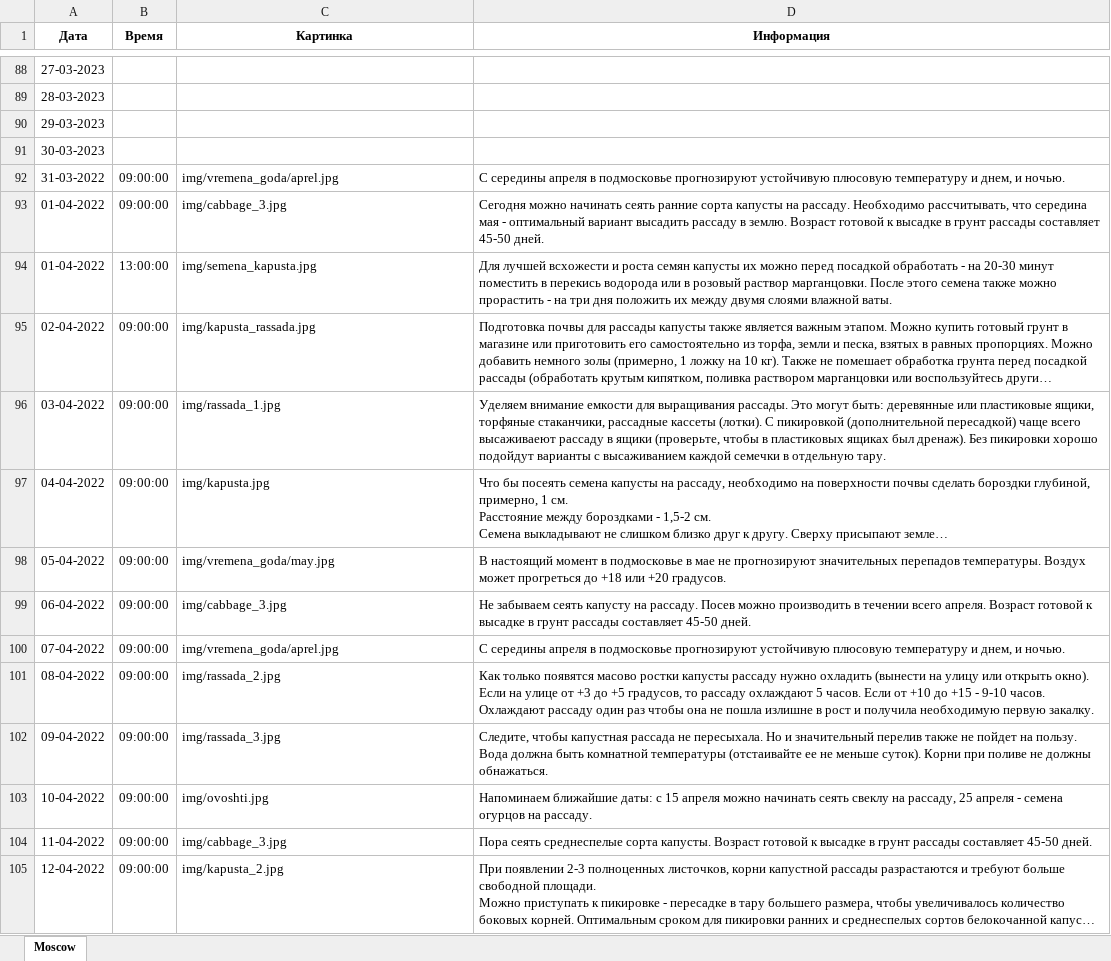
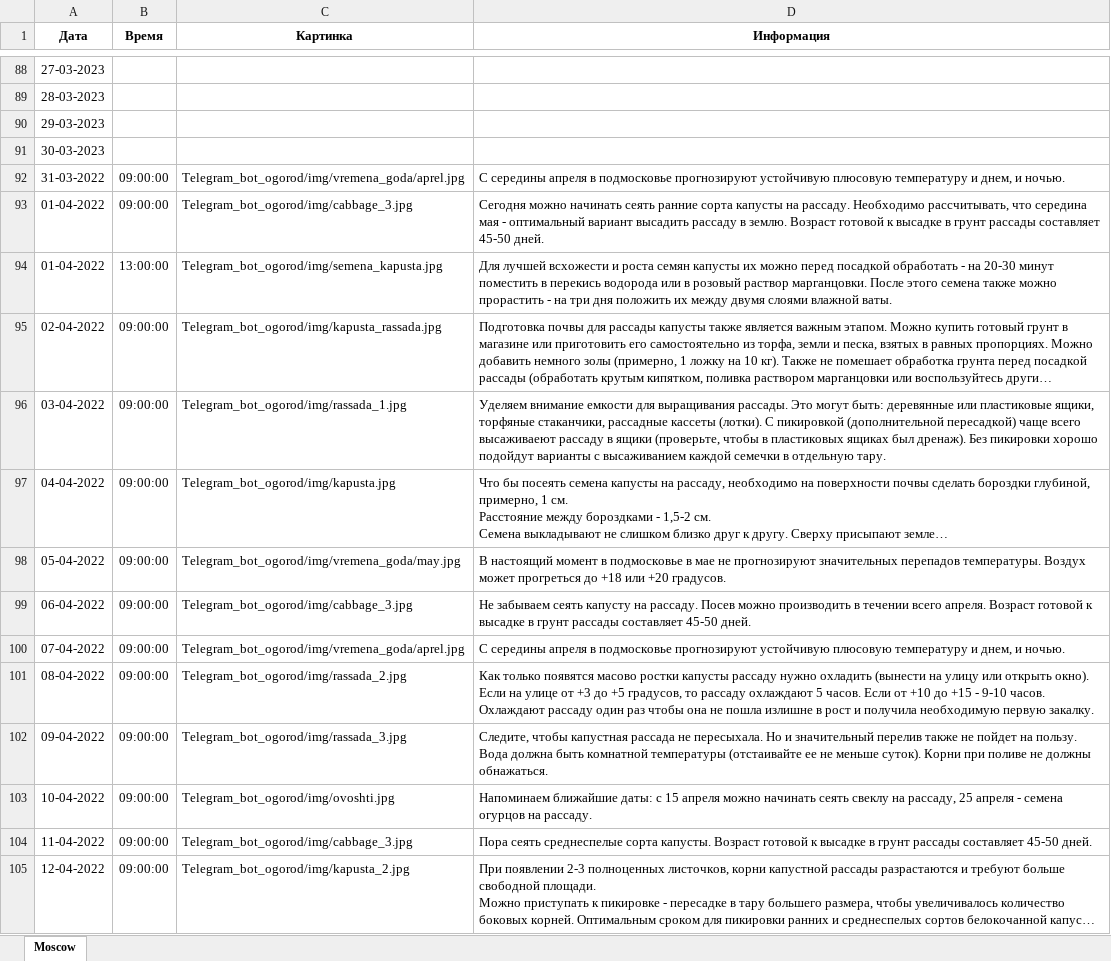
Before and after one commit to avv77/Ogorod, an Excel workbook: files/Plan.xlsx, sheet Moscow, drawn as a sheet; only a part is shown, gaps mark what is left out; long unchanged cells end in …; values as stored, in another font and other column widths than the file's, no borders; the diff covers the shown part only; the diff names each change by its address in the sheet, - before the commit and + after, or states it on an @@ line.

```diff
--- a/files/Plan.xlsx (sheet Moscow)
+++ b/files/Plan.xlsx (sheet Moscow)
-C92 (Картинка): img/vremena_goda/aprel.jpg
+C92 (Картинка): Telegram_bot_ogorod/img/vremena_goda/aprel.jpg
-C93 (Картинка): img/cabbage_3.jpg
+C93 (Картинка): Telegram_bot_ogorod/img/cabbage_3.jpg
-C94 (Картинка): img/semena_kapusta.jpg
+C94 (Картинка): Telegram_bot_ogorod/img/semena_kapusta.jpg
-C95 (Картинка): img/kapusta_rassada.jpg
+C95 (Картинка): Telegram_bot_ogorod/img/kapusta_rassada.jpg
-C96 (Картинка): img/rassada_1.jpg
+C96 (Картинка): Telegram_bot_ogorod/img/rassada_1.jpg
-C97 (Картинка): img/kapusta.jpg
+C97 (Картинка): Telegram_bot_ogorod/img/kapusta.jpg
-C98 (Картинка): img/vremena_goda/may.jpg
+C98 (Картинка): Telegram_bot_ogorod/img/vremena_goda/may.jpg
-C99 (Картинка): img/cabbage_3.jpg
+C99 (Картинка): Telegram_bot_ogorod/img/cabbage_3.jpg
-C100 (Картинка): img/vremena_goda/aprel.jpg
+C100 (Картинка): Telegram_bot_ogorod/img/vremena_goda/aprel.jpg
-C101 (Картинка): img/rassada_2.jpg
+C101 (Картинка): Telegram_bot_ogorod/img/rassada_2.jpg
-C102 (Картинка): img/rassada_3.jpg
+C102 (Картинка): Telegram_bot_ogorod/img/rassada_3.jpg
-C103 (Картинка): img/ovoshti.jpg
+C103 (Картинка): Telegram_bot_ogorod/img/ovoshti.jpg
-C104 (Картинка): img/cabbage_3.jpg
+C104 (Картинка): Telegram_bot_ogorod/img/cabbage_3.jpg
-C105 (Картинка): img/kapusta_2.jpg
+C105 (Картинка): Telegram_bot_ogorod/img/kapusta_2.jpg
```
Also changed, not shown: 112 edited cells elsewhere in this sheet, 1 other file.
